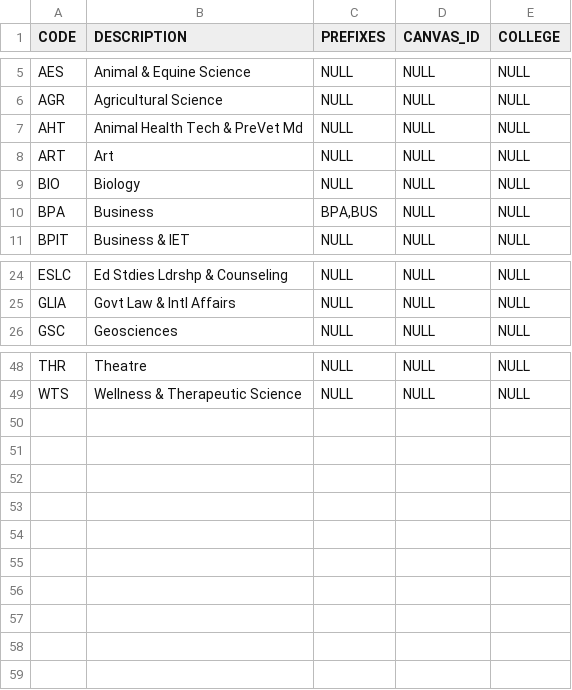
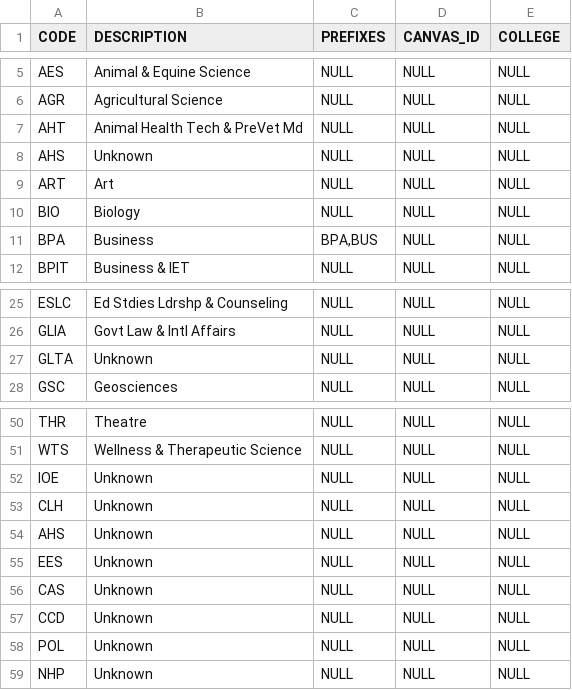
Before and after one commit to KalebGore28/CSC530-COBIS-Project, a CSV file: server/csvs/departments.csv, drawn as a sheet; only a part is shown, gaps mark what is left out.

```diff
--- a/server/csvs/departments.csv
+++ b/server/csvs/departments.csv
@@ -7,2 +7,3 @@ AGR,Agricultural Science,NULL,NULL,NULL
 AHT,Animal Health Tech & PreVet Md,NULL,NULL,NULL
+AHS,Unknown,NULL,NULL,NULL
 ART,Art,NULL,NULL,NULL
@@ -25,2 +26,3 @@ ESLC,Ed Stdies Ldrshp & Counseling,NULL,NULL,NULL
 GLIA,Govt Law & Intl Affairs,NULL,NULL,NULL
+GLTA,Unknown,NULL,NULL,NULL
 GSC,Geosciences,NULL,NULL,NULL
@@ -49 +51,9 @@ THR,Theatre,NULL,NULL,NULL
 WTS,Wellness & Therapeutic Science,NULL,NULL,NULL
+IOE,Unknown,NULL,NULL,NULL
+CLH,Unknown,NULL,NULL,NULL
+AHS,Unknown,NULL,NULL,NULL
+EES,Unknown,NULL,NULL,NULL
+CAS,Unknown,NULL,NULL,NULL
+CCD,Unknown,NULL,NULL,NULL
+POL,Unknown,NULL,NULL,NULL
+NHP,Unknown,NULL,NULL,NULL
```
Also changed, not shown: server/csvs/colleges.csv, server/csvs/major_minor.csv, 5 other files.
